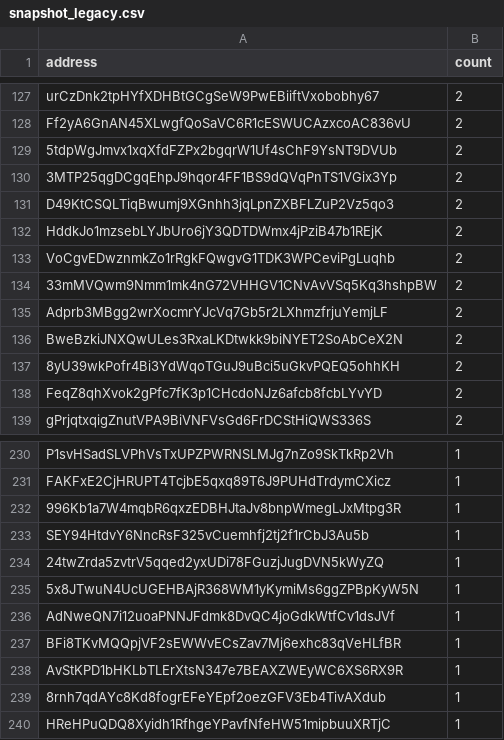
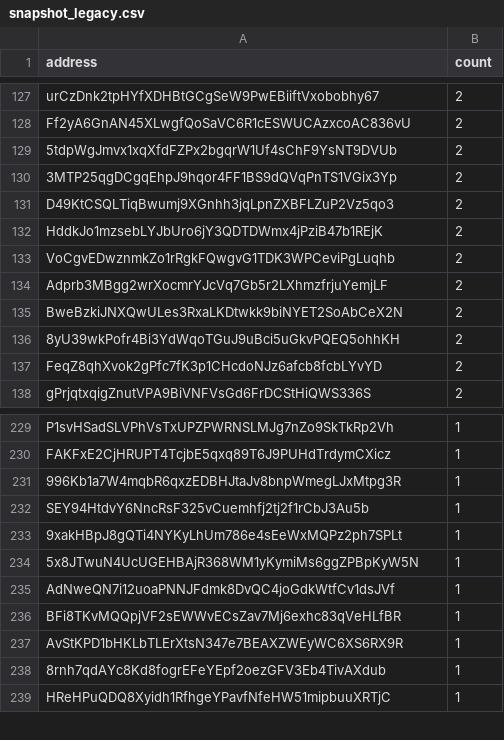
Before and after one commit to QuekzDev/snapshot, a CSV file: snapshot_legacy.csv, drawn as a sheet; only a part is shown, gaps mark what is left out.

```diff
--- a/snapshot_legacy.csv
+++ b/snapshot_legacy.csv
@@ -133,3 +133,2 @@ HddkJo1mzsebLYJbUro6jY3QDTDWmx4jPziB47b1REjK,2
 VoCgvEDwznmkZo1rRgkFQwgvG1TDK3WPCeviPgLuqhb,2
-33mMVQwm9Nmm1mk4nG72VHHGV1CNvAvVSq5Kq3hshpBW,2
 Adprb3MBgg2wrXocmrYJcVq7Gb5r2LXhmzfrjuYemjLF,2
@@ -233,3 +232,3 @@ FAKFxE2CjHRUPT4TcjbE5qxq89T6J9PUHdTrdymCXicz,1
 SEY94HtdvY6NncRsF325vCuemhfj2tj2f1rCbJ3Au5b,1
-24twZrda5zvtrV5qqed2yxUDi78FGuzjJugDVN5kWyZQ,1
+9xakHBpJ8gQTi4NYKyLhUm786e4sEeWxMQPz2ph7SPLt,1
 5x8JTwuN4UcUGEHBAjR368WM1yKymiMs6ggZPBpKyW5N,1
```
